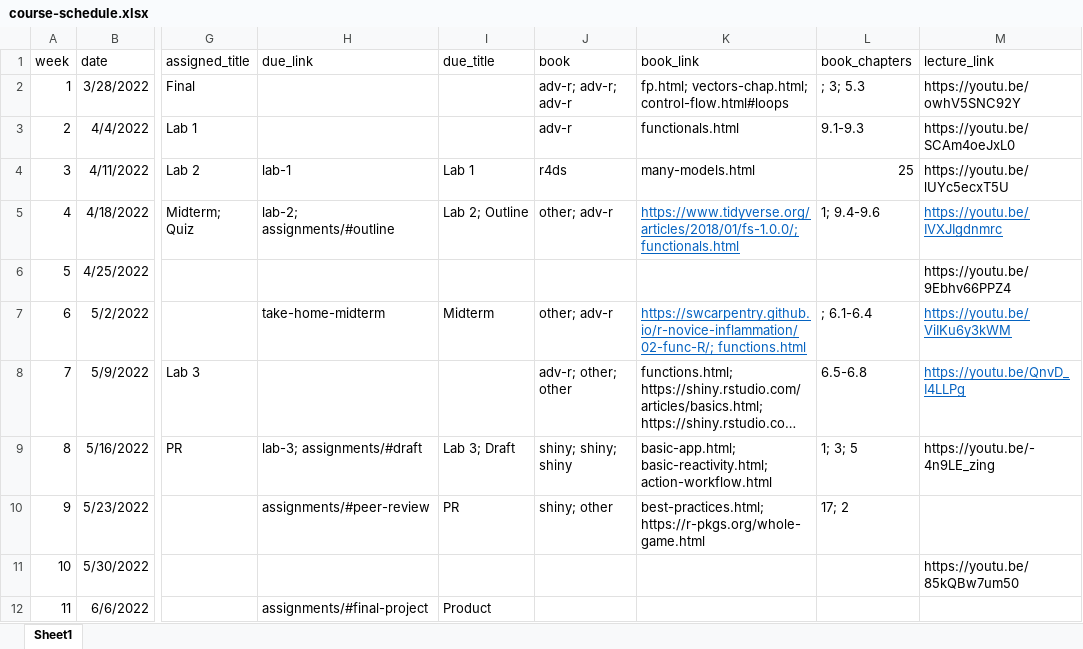
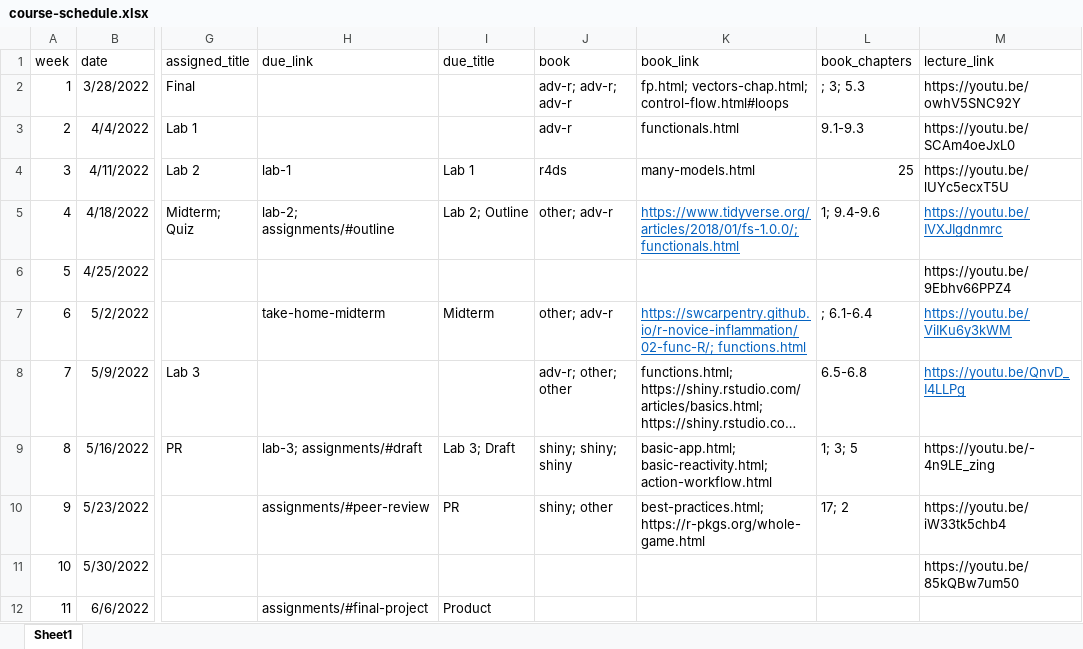
Before and after one commit to uo-datasci-specialization/c3-fp-2022, an Excel workbook: website-data/course-schedule.xlsx, sheet Sheet1, drawn as a sheet; only a part is shown, gaps mark what is left out; long unchanged cells end in …; values as stored, in another font and other column widths than the file's, no borders; the diff names each change by its address in the sheet, - before the commit and + after, or states it on an @@ line.

```diff
--- a/website-data/course-schedule.xlsx (sheet Sheet1)
+++ b/website-data/course-schedule.xlsx (sheet Sheet1)
-M10 (lecture_link): (empty)
+M10 (lecture_link): https://youtu.be/iW33tk5chb4
```
Also changed, not shown: 1 other file.
